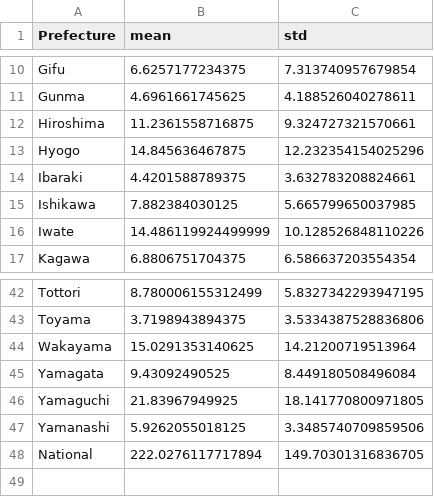
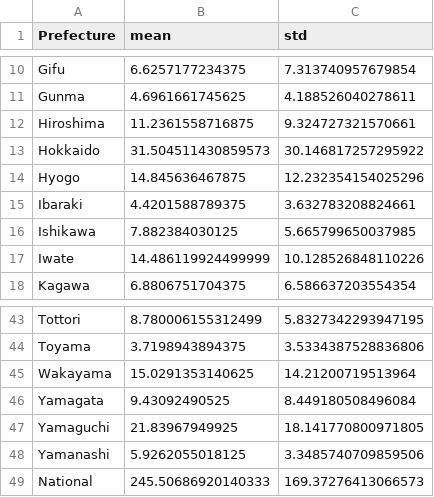
Before and after one commit to jingyi1009/RSV-Forecast-Results, a CSV file: performance_metrics.csv, drawn as a sheet; only a part is shown, gaps mark what is left out.

```diff
--- a/performance_metrics.csv
+++ b/performance_metrics.csv
@@ -12,2 +12,3 @@ Gunma,4.6961661745625,4.188526040278611
 Hiroshima,11.2361558716875,9.324727321570661
+Hokkaido,31.504511430859573,30.146817257295922
 Hyogo,14.845636467875,12.232354154025296
@@ -47,2 +48,2 @@ Yamaguchi,21.83967949925,18.141770800971805
 Yamanashi,5.9262055018125,3.3485740709859506
-National,222.0276117717894,149.70301316836705
+National,245.50686920140333,169.37276413066573
```
Also changed, not shown: Predicted Performance.csv.
